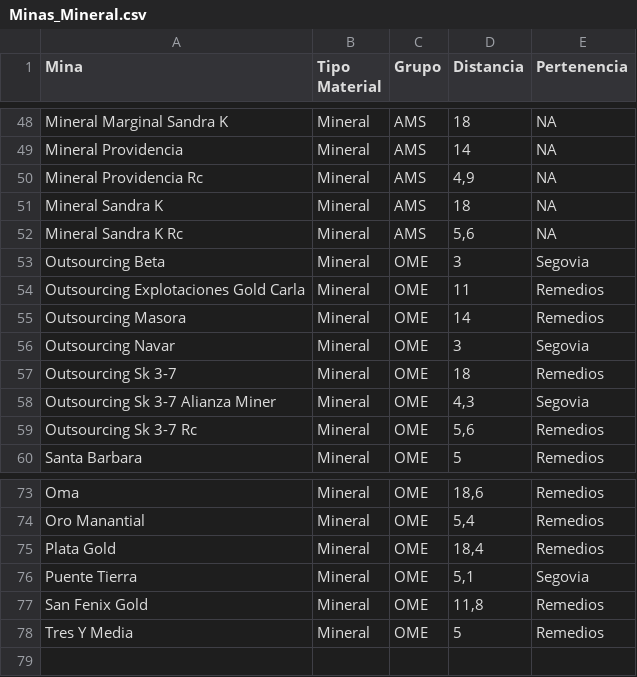
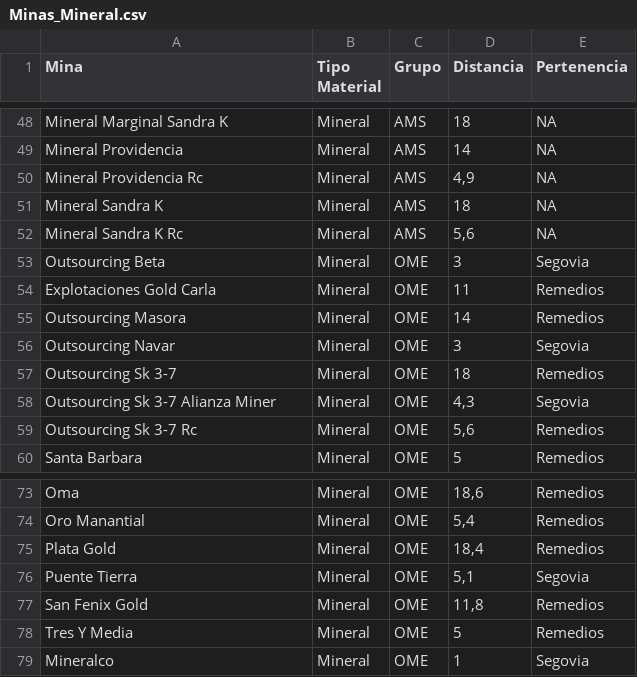
Before and after one commit to felipenegrete128-bit/Proyecto_Segovia, a CSV file: Datos/Minas_Mineral.csv, drawn as a sheet; only a part is shown, gaps mark what is left out.

Commit message:
Actualizacion programa operacion segovia

```diff
--- a/Datos/Minas_Mineral.csv
+++ b/Datos/Minas_Mineral.csv
@@ -53,3 +53,3 @@ Mineral Sandra K Rc   ;Mineral;AMS;5,6;NA
 Outsourcing Beta     ;Mineral;OME;3;Segovia
-Outsourcing Explotaciones Gold Carla   ;Mineral;OME;11;Remedios
+Explotaciones Gold Carla;Mineral;OME;11;Remedios
 Outsourcing Masora     ;Mineral;OME;14;Remedios
@@ -78 +78,2 @@ San Fenix Gold;Mineral;OME;11,8;Remedios
 Tres Y Media;Mineral;OME;5;Remedios
+Mineralco;Mineral;OME;1;Segovia
```
Also changed, not shown: 8 other files.
